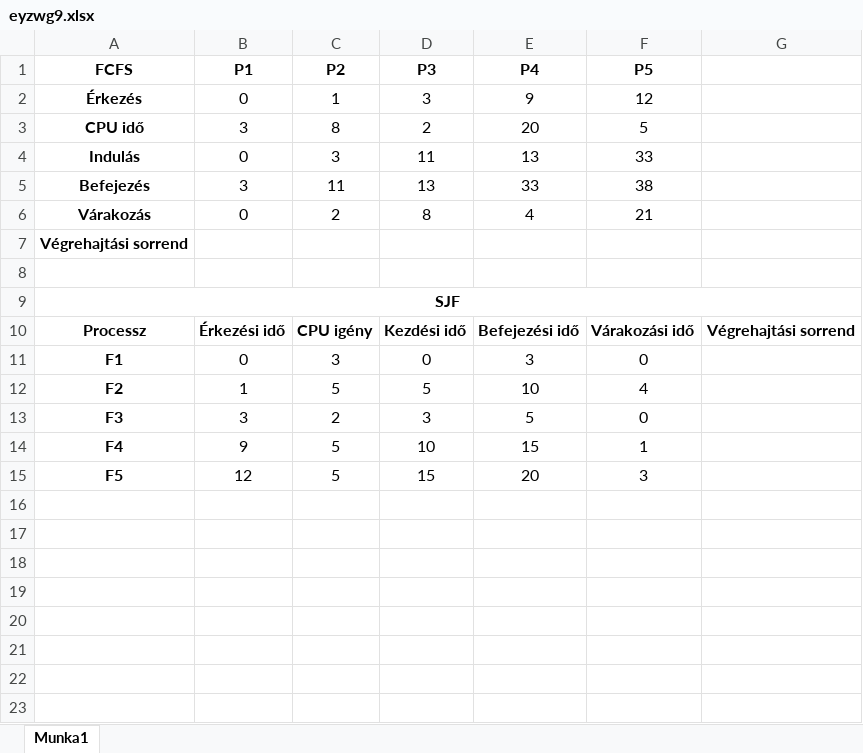
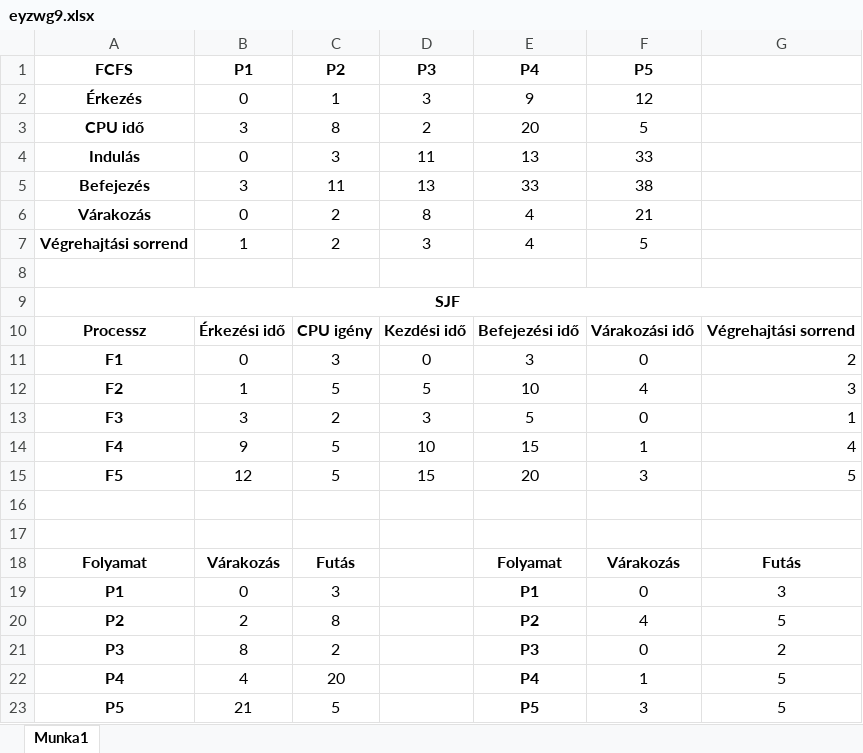
Before and after one commit to oroszkristof/EYZWG9_OSGyak, an Excel workbook: EYZWG9_0319/eyzwg9.xlsx, sheet Munka1, drawn as a sheet; values as stored, in another font and other column widths than the file's, no borders; charts and pictures not drawn; the diff names each change by its address in the sheet, - before the commit and + after, or states it on an @@ line.

```diff
--- a/EYZWG9_0319/eyzwg9.xlsx (sheet Munka1)
+++ b/EYZWG9_0319/eyzwg9.xlsx (sheet Munka1)
-B7 (P1): (empty)
+B7 (P1): 1
-C7 (P2): (empty)
+C7 (P2): 2
-D7 (P3): (empty)
+D7 (P3): 3
-E7 (P4): (empty)
+E7 (P4): 4
-F7 (P5): (empty)
+F7 (P5): 5
-G11: (empty)
+G11: 2
-G12: (empty)
+G12: 3
-G13: (empty)
+G13: 1
-G14: (empty)
+G14: 4
-G15: (empty)
+G15: 5
+row 16: (empty)
+row 17: (empty)
+row 18: Folyamat | Várakozás | Futás |  | Folyamat | Várakozás | Futás
+row 19: P1 | 0 | 3 |  | P1 | 0 | 3
+row 20: P2 | 2 | 8 |  | P2 | 4 | 5
+row 21: P3 | 8 | 2 |  | P3 | 0 | 2
+row 22: P4 | 4 | 20 |  | P4 | 1 | 5
+row 23: P5 | 21 | 5 |  | P5 | 3 | 5
```
Also changed, not shown: charts or pictures, 4 other files.
